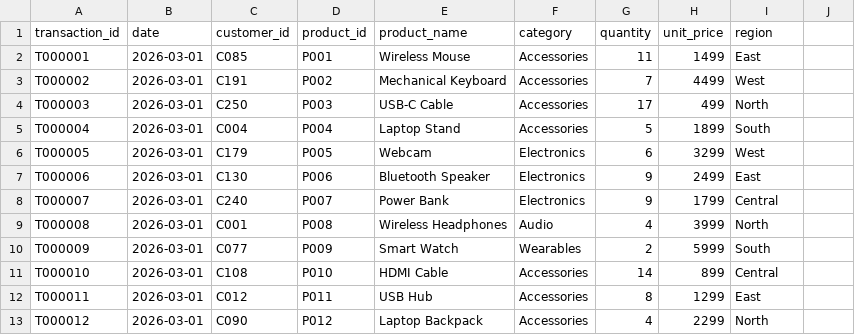
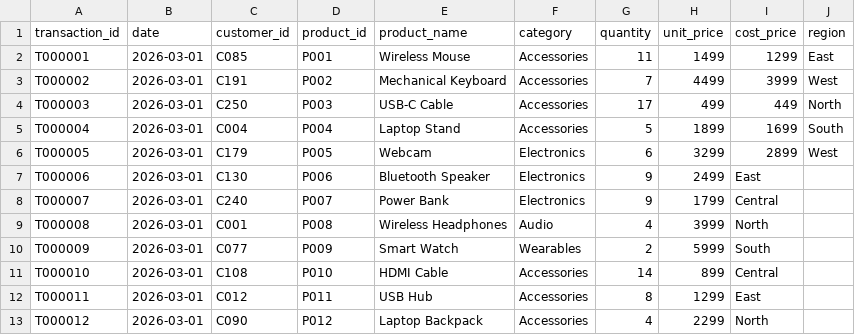
Before and after one commit to suvancodes/BizPulse, a CSV file: data/sample/transactions.csv, drawn as a sheet; only a part is shown.

Commit message:
fixed bug of missing column

```diff
--- a/data/sample/transactions.csv
+++ b/data/sample/transactions.csv
@@ -1,7 +1,7 @@
-transaction_id,date,customer_id,product_id,product_name,category,quantity,unit_price,region
-T000001,2026-03-01,C085,P001,Wireless Mouse,Accessories,11,1499,East
-T000002,2026-03-01,C191,P002,Mechanical Keyboard,Accessories,7,4499,West
-T000003,2026-03-01,C250,P003,USB-C Cable,Accessories,17,499,North
-T000004,2026-03-01,C004,P004,Laptop Stand,Accessories,5,1899,South
-T000005,2026-03-01,C179,P005,Webcam,Electronics,6,3299,West
+transaction_id,date,customer_id,product_id,product_name,category,quantity,unit_price,cost_price,region
+T000001,2026-03-01,C085,P001,Wireless Mouse,Accessories,11,1499,1299,East
+T000002,2026-03-01,C191,P002,Mechanical Keyboard,Accessories,7,4499,3999,West
+T000003,2026-03-01,C250,P003,USB-C Cable,Accessories,17,499,449,North
+T000004,2026-03-01,C004,P004,Laptop Stand,Accessories,5,1899,1699,South
+T000005,2026-03-01,C179,P005,Webcam,Electronics,6,3299,2899 ,West
 T000006,2026-03-01,C130,P006,Bluetooth Speaker,Electronics,9,2499,East
```
Also changed, not shown: 4 other files.
